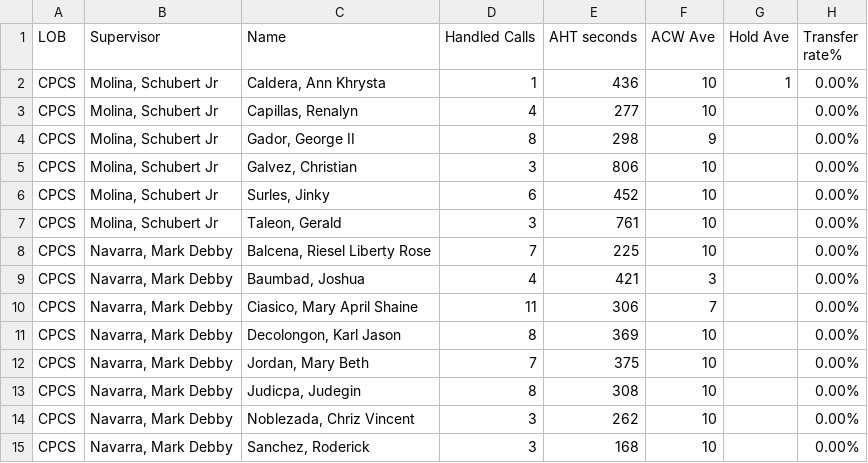
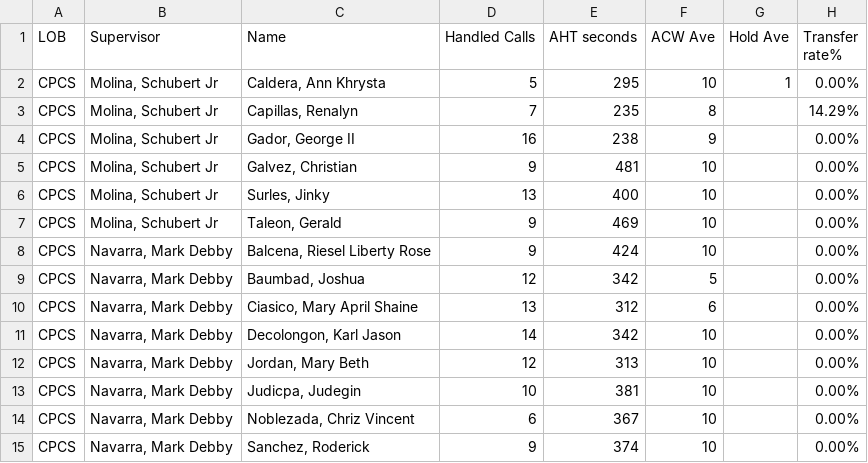
Before and after one commit to cbandoy/CPCSAHTinterval, a CSV file: cpcs.csv, drawn as a sheet; only a part is shown; the diff covers the shown part only.

```diff
--- a/cpcs.csv
+++ b/cpcs.csv
@@ -1,15 +1,15 @@
 LOB,Supervisor,Name ,Handled Calls ,AHT seconds,ACW Ave,Hold Ave,Transfer rate%
-CPCS,"Molina, Schubert Jr","Caldera, Ann Khrysta",1,436,10,1,0.00%
-CPCS,"Molina, Schubert Jr","Capillas, Renalyn",4,277,10,,0.00%
-CPCS,"Molina, Schubert Jr","Gador, George II",8,298,9,,0.00%
-CPCS,"Molina, Schubert Jr","Galvez, Christian",3,806,10,,0.00%
-CPCS,"Molina, Schubert Jr","Surles, Jinky",6,452,10,,0.00%
-CPCS,"Molina, Schubert Jr","Taleon, Gerald",3,761,10,,0.00%
-CPCS,"Navarra, Mark Debby","Balcena, Riesel Liberty Rose",7,225,10,,0.00%
-CPCS,"Navarra, Mark Debby","Baumbad, Joshua",4,421,3,,0.00%
-CPCS,"Navarra, Mark Debby","Ciasico, Mary April Shaine",11,306,7,,0.00%
-CPCS,"Navarra, Mark Debby","Decolongon, Karl Jason",8,369,10,,0.00%
-CPCS,"Navarra, Mark Debby","Jordan, Mary Beth",7,375,10,,0.00%
-CPCS,"Navarra, Mark Debby","Judicpa, Judegin",8,308,10,,0.00%
-CPCS,"Navarra, Mark Debby","Noblezada, Chriz Vincent",3,262,10,,0.00%
-CPCS,"Navarra, Mark Debby","Sanchez, Roderick",3,168,10,,0.00%
+CPCS,"Molina, Schubert Jr","Caldera, Ann Khrysta",5,295,10,1,0.00%
+CPCS,"Molina, Schubert Jr","Capillas, Renalyn",7,235,8,,14.29%
+CPCS,"Molina, Schubert Jr","Gador, George II",16,238,9,,0.00%
+CPCS,"Molina, Schubert Jr","Galvez, Christian",9,481,10,,0.00%
+CPCS,"Molina, Schubert Jr","Surles, Jinky",13,400,10,,0.00%
+CPCS,"Molina, Schubert Jr","Taleon, Gerald",9,469,10,,0.00%
+CPCS,"Navarra, Mark Debby","Balcena, Riesel Liberty Rose",9,424,10,,0.00%
+CPCS,"Navarra, Mark Debby","Baumbad, Joshua",12,342,5,,0.00%
+CPCS,"Navarra, Mark Debby","Ciasico, Mary April Shaine",13,312,6,,0.00%
+CPCS,"Navarra, Mark Debby","Decolongon, Karl Jason",14,342,10,,0.00%
+CPCS,"Navarra, Mark Debby","Jordan, Mary Beth",12,313,10,,0.00%
+CPCS,"Navarra, Mark Debby","Judicpa, Judegin",10,381,10,,0.00%
+CPCS,"Navarra, Mark Debby","Noblezada, Chriz Vincent",6,367,10,,0.00%
+CPCS,"Navarra, Mark Debby","Sanchez, Roderick",9,374,10,,0.00%
```
Also changed, not shown: 27 edited cells elsewhere in this file, cpcsAHT.csv, 1 other file.
